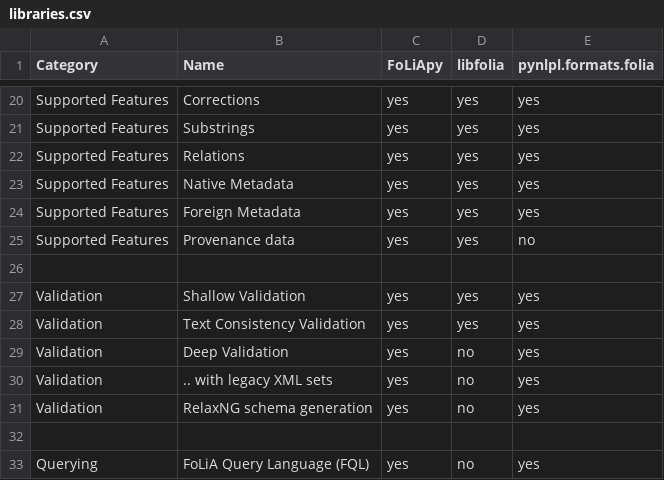
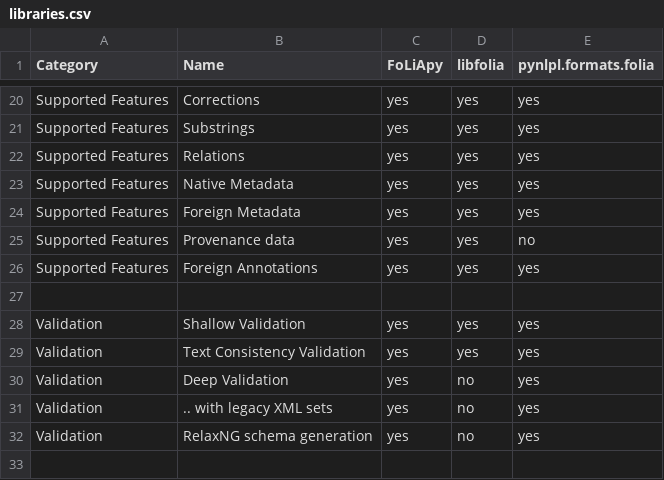
Before and after one commit to proycon/folia, a CSV file: docs/source/libraries.csv, drawn as a sheet; only a part is shown, gaps mark what is left out; the shorter side is filled out with more unchanged rows; the diff names each change by its address in the sheet, - before the commit and + after, or states it on an @@ line.

```diff
--- a/docs/source/libraries.csv
+++ b/docs/source/libraries.csv
+row 26: Supported Features | Foreign Annotations | yes | yes | yes
```
Also changed, not shown: 1 other file.
